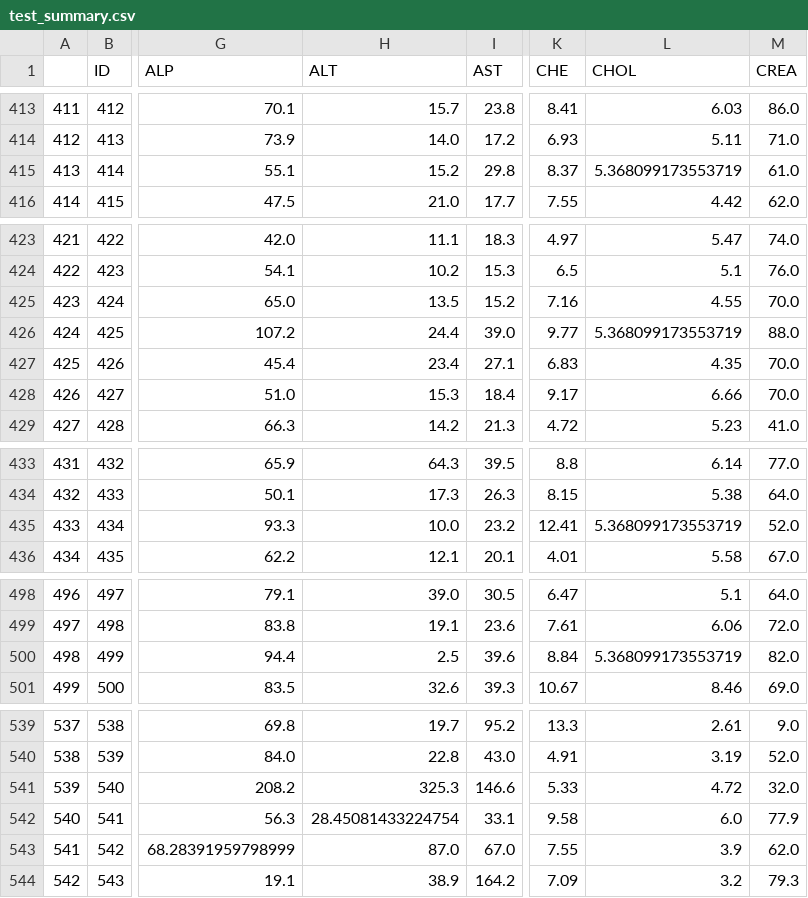
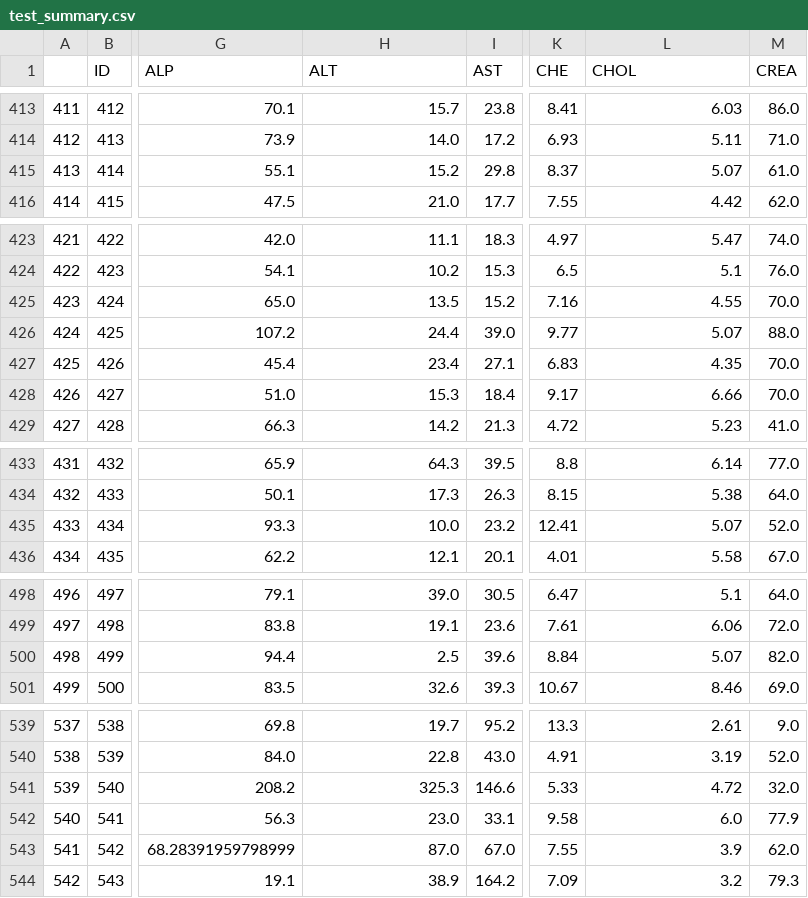
Before and after one commit to YounesMes/unit3_Project, a CSV file: test_summary.csv, drawn as a sheet; only a part is shown, gaps mark what is left out; the diff covers the shown part only; the diff names each change by its address in the sheet, - before the commit and + after, or states it on an @@ line.

```diff
--- a/test_summary.csv
+++ b/test_summary.csv
-L415 (CHOL): 5.368099173553719
+L415 (CHOL): 5.07
-L426 (CHOL): 5.368099173553719
+L426 (CHOL): 5.07
-L435 (CHOL): 5.368099173553719
+L435 (CHOL): 5.07
-L500 (CHOL): 5.368099173553719
+L500 (CHOL): 5.07
-H542 (ALT): 28.45081433224754
+H542 (ALT): 23.0
```
Also changed, not shown: 9 edited cells elsewhere in this file, 6 other files.
